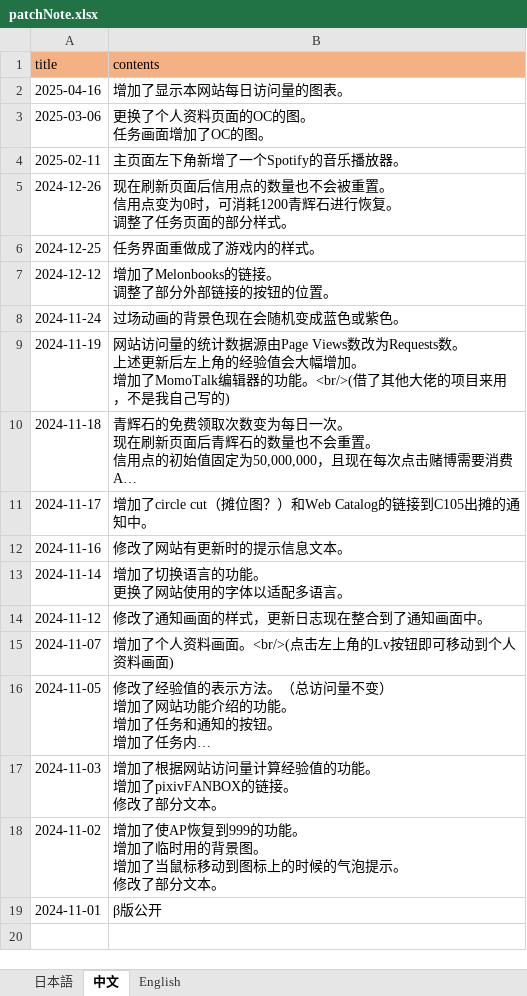
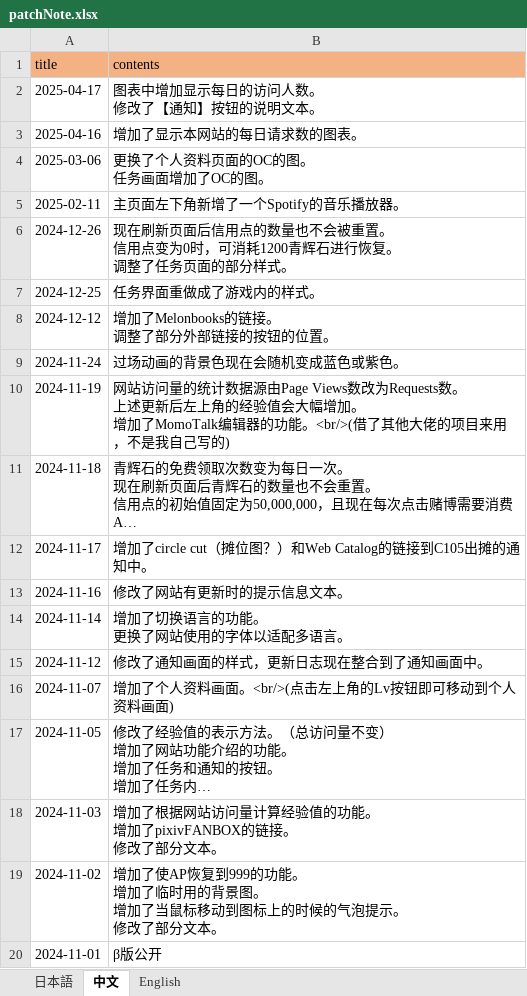
Before and after one commit to ApricotLemonTea/BA-style-homepage, an Excel workbook: public/data/patchNote.xlsx, sheet 中文, drawn as a sheet; long unchanged cells end in …; values as stored, in another font and other column widths than the file's, no borders; addresses are those after the commit; ↵ is a line break in a cell; the diff names each change by its address in the sheet, - before the commit and + after, or states it on an @@ line.

```diff
--- a/public/data/patchNote.xlsx (sheet 中文)
+++ b/public/data/patchNote.xlsx (sheet 中文)
+row 2: 2025-04-17 | 图表中增加显示每日的访问人数。 ↵ 修改了【通知】按钮的说明文本。
-B3 (contents): 增加了显示本网站每日访问量的图表。
+B3 (contents): 增加了显示本网站的每日请求数的图表。
```
Also changed, not shown: sheet English, sheet 日本語.
